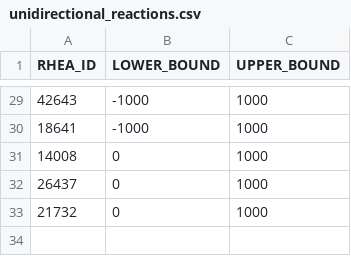
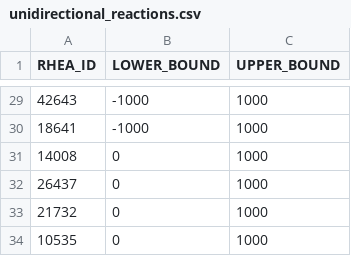
Before and after one commit to HettieC/StaphylococcusAureus, a CSV file: data/model/unidirectional_reactions.csv, drawn as a sheet; only a part is shown, gaps mark what is left out.

```diff
--- a/data/model/unidirectional_reactions.csv
+++ b/data/model/unidirectional_reactions.csv
@@ -33 +33,2 @@ RHEA_ID,LOWER_BOUND,UPPER_BOUND
 21732,0,1000
+10535,0,1000
```
Also changed, not shown: 4 other files.
